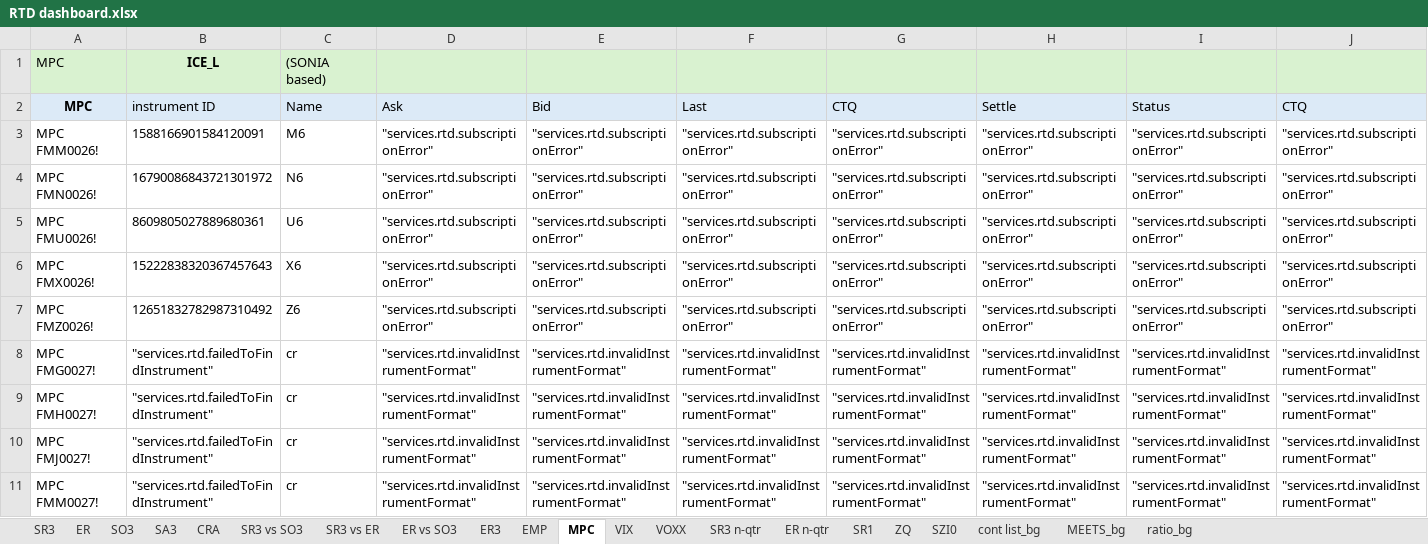
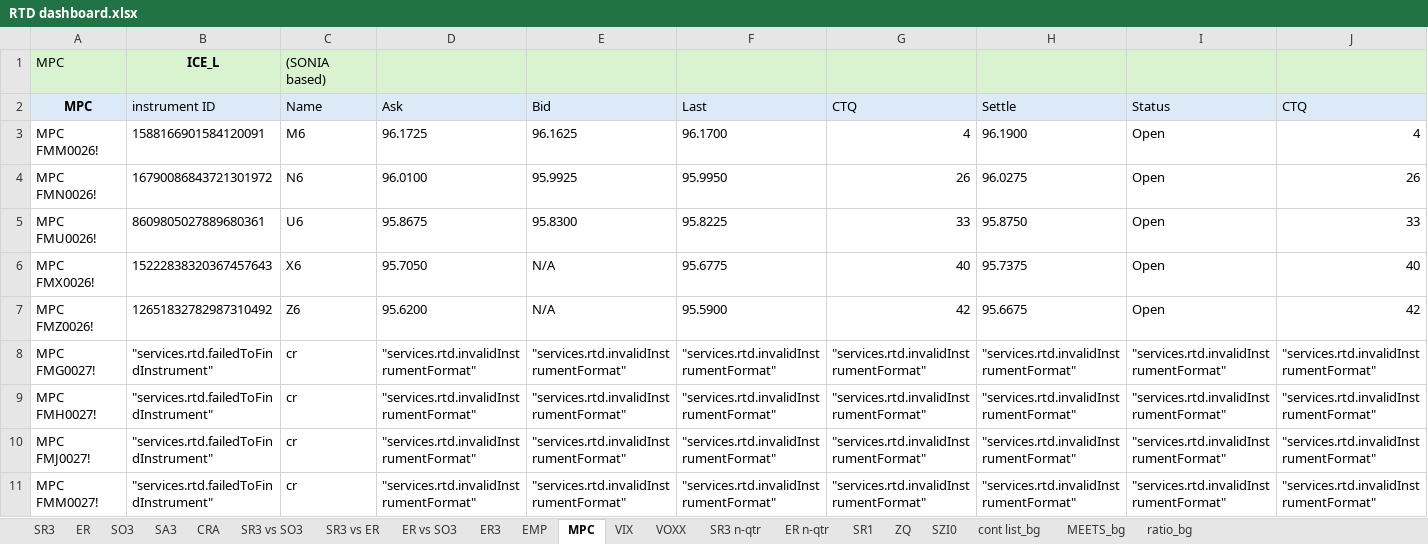
Before and after one commit to RatKush/Real-time-dashboard, an Excel workbook: RTD dashboard.xlsx, sheet MPC, drawn as a sheet; only a part is shown; values as stored, in another font and other column widths than the file's, no borders; removed rows and columns are numbered as before the commit, all else as after; rows hold the shown columns only; the diff names each change by its address in the sheet, - before the commit and + after, or states it on an @@ line.

```diff
--- a/RTD dashboard.xlsx (sheet MPC)
+++ b/RTD dashboard.xlsx (sheet MPC)
-row 3: MPC FMM0026! | 1588166901584120091 | M6 | "services.rtd.subscriptionError" | "services.rtd.subscriptionError" | "services.rtd.subscriptionError" | "services.rtd.subscriptionError" | "services.rtd.subscriptionError" | "services.rtd.subscriptionError" | "services.rtd.subscriptionError"
-row 4: MPC FMN0026! | 16790086843721301972 | N6 | "services.rtd.subscriptionError" | "services.rtd.subscriptionError" | "services.rtd.subscriptionError" | "services.rtd.subscriptionError" | "services.rtd.subscriptionError" | "services.rtd.subscriptionError" | "services.rtd.subscriptionError"
-row 5: MPC FMU0026! | 8609805027889680361 | U6 | "services.rtd.subscriptionError" | "services.rtd.subscriptionError" | "services.rtd.subscriptionError" | "services.rtd.subscriptionError" | "services.rtd.subscriptionError" | "services.rtd.subscriptionError" | "services.rtd.subscriptionError"
-row 6: MPC FMX0026! | 15222838320367457643 | X6 | "services.rtd.subscriptionError" | "services.rtd.subscriptionError" | "services.rtd.subscriptionError" | "services.rtd.subscriptionError" | "services.rtd.subscriptionError" | "services.rtd.subscriptionError" | "services.rtd.subscriptionError"
-row 7: MPC FMZ0026! | 12651832782987310492 | Z6 | "services.rtd.subscriptionError" | "services.rtd.subscriptionError" | "services.rtd.subscriptionError" | "services.rtd.subscriptionError" | "services.rtd.subscriptionError" | "services.rtd.subscriptionError" | "services.rtd.subscriptionError"
+row 3: MPC FMM0026! | 1588166901584120091 | M6 | 96.1725 | 96.1625 | 96.1700 | 4 | 96.1900 | Open | 4
+row 4: MPC FMN0026! | 16790086843721301972 | N6 | 96.0100 | 95.9925 | 95.9950 | 26 | 96.0275 | Open | 26
+row 5: MPC FMU0026! | 8609805027889680361 | U6 | 95.8675 | 95.8300 | 95.8225 | 33 | 95.8750 | Open | 33
+row 6: MPC FMX0026! | 15222838320367457643 | X6 | 95.7050 | N/A | 95.6775 | 40 | 95.7375 | Open | 40
+row 7: MPC FMZ0026! | 12651832782987310492 | Z6 | 95.6200 | N/A | 95.5900 | 42 | 95.6675 | Open | 42
```
Also changed, not shown: sheet SO3, sheet ER, sheet SR3, sheet ER3, sheet ZQ, sheet SA3, 10 more sheets.
